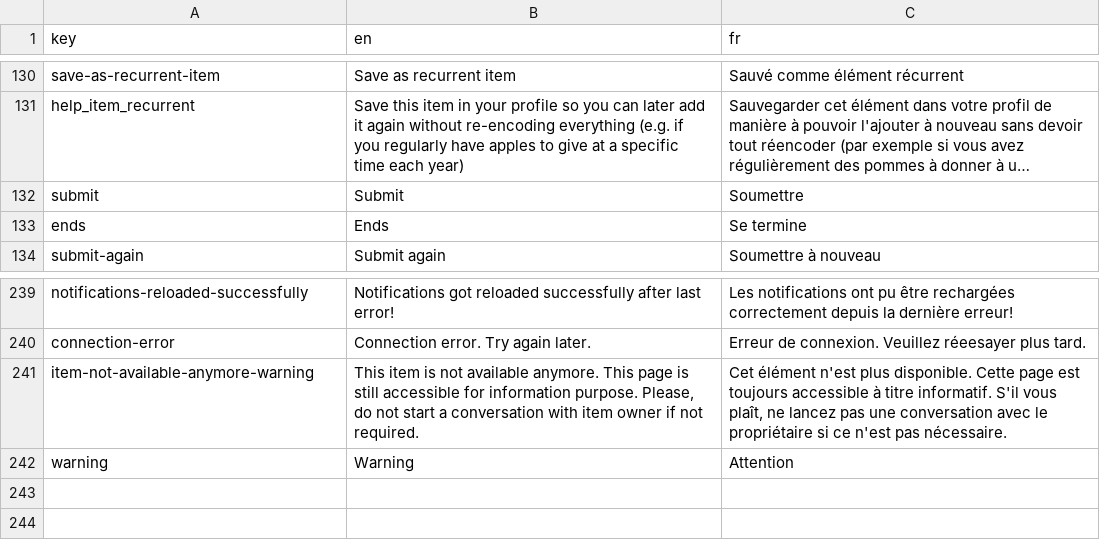
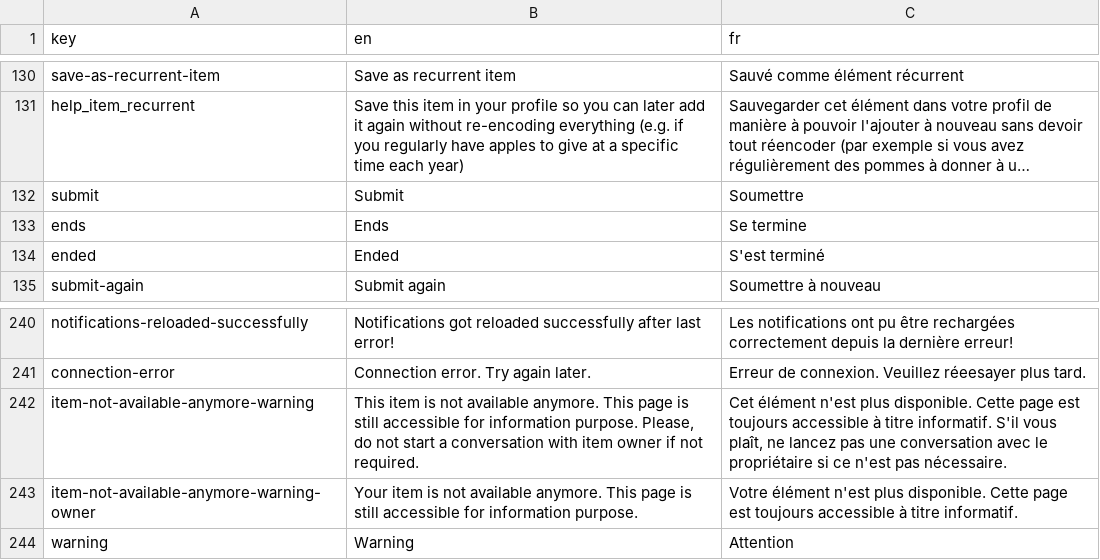
Before and after one commit to shareish/shareish, a CSV file: frontend/src/locales/translations.csv, drawn as a sheet; only a part is shown, gaps mark what is left out; long unchanged cells end in ….

Commit message:
style: more precise sentences for item card enddate & TheItemView.vue warning message

```diff
--- a/frontend/src/locales/translations.csv
+++ b/frontend/src/locales/translations.csv
@@ -133,2 +133,3 @@ submit,Submit,Soumettre
 ends,Ends,Se termine
+ended,Ended,S'est terminé
 submit-again,Submit again,Soumettre à nouveau
@@ -241,2 +242,3 @@ connection-error,Connection error. Try again later.,Erreur de connexion. Veuille
 item-not-available-anymore-warning,"This item is not available anymore. This page is still accessible for information purpose. Please, do not start a conversation with item owner if not required.","Cet élément n'est plus disponible. Cette page est toujours accessible à titre informatif. S'il vous plaît, ne lancez pas une conversation avec le propriétaire si ce n'est pas nécessaire."
+item-not-available-anymore-warning-owner,"Your item is not available anymore. This page is still accessible for information purpose.","Votre élément n'est plus disponible. Cette page est toujours accessible à titre informatif."
 warning,Warning,Attention
```
Also changed, not shown: 4 other files.
